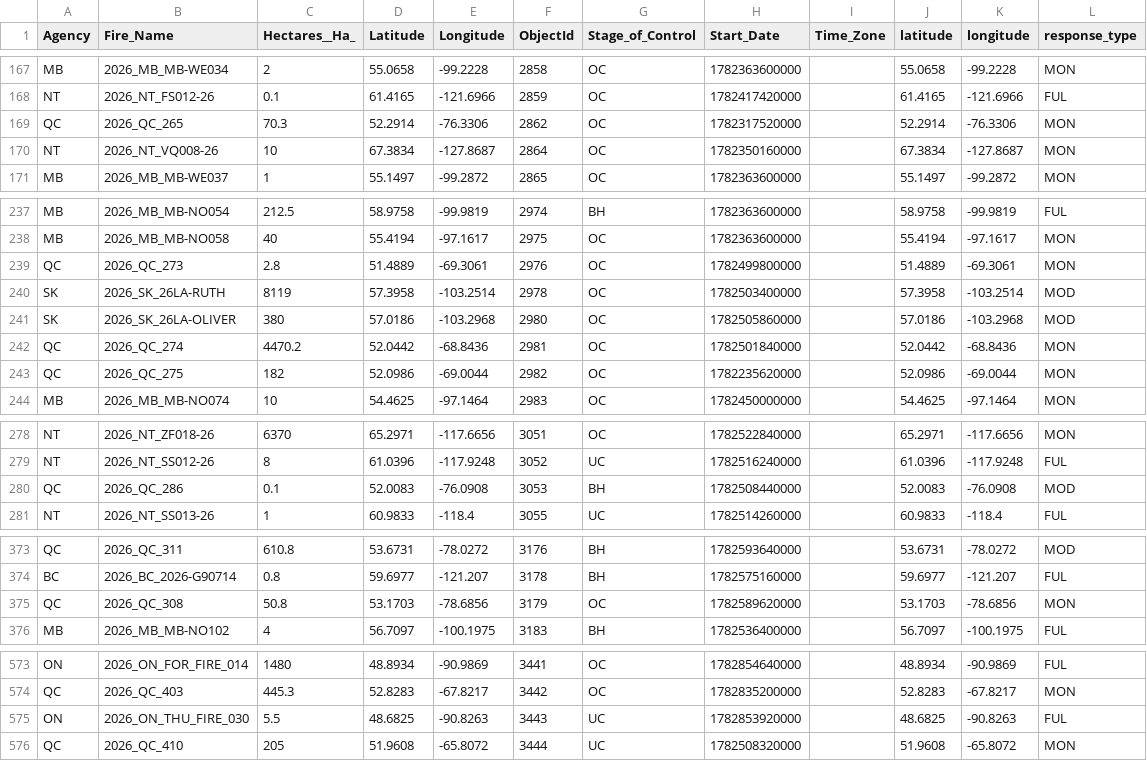
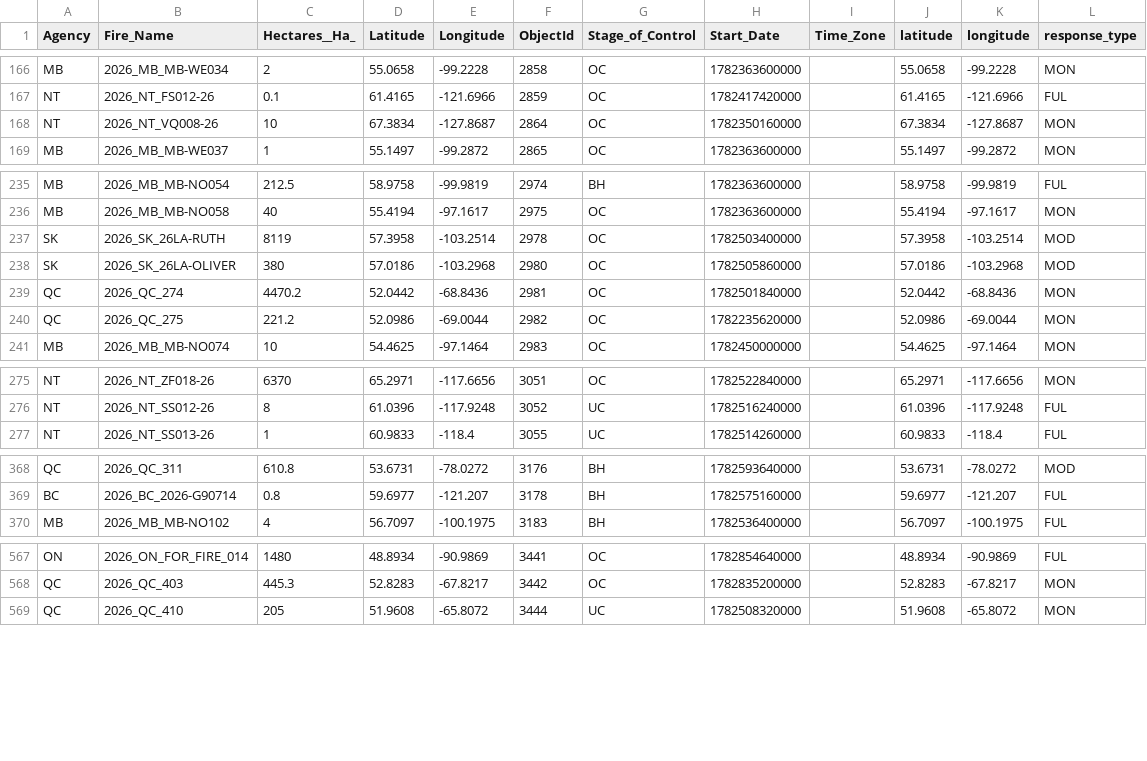
Before and after one commit to romith05/wildfire-dashboard-public, a CSV file: public_dashboard_bundle/data/active_fires.csv, drawn as a sheet; only a part is shown, gaps mark what is left out; the diff covers the shown part only.

```diff
--- a/public_dashboard_bundle/data/active_fires.csv
+++ b/public_dashboard_bundle/data/active_fires.csv
@@ -168,3 +167,2 @@ MB,2026_MB_MB-WE034,2,55.0658,-99.2228,2858,OC,1782363600000,,55.0658,-99.2228,M
 NT,2026_NT_FS012-26,0.1,61.4165,-121.6966,2859,OC,1782417420000,,61.4165,-121.6966,FUL
-QC,2026_QC_265,70.3,52.2914,-76.3306,2862,OC,1782317520000,,52.2914,-76.3306,MON
 NT,2026_NT_VQ008-26,10,67.3834,-127.8687,2864,OC,1782350160000,,67.3834,-127.8687,MON
@@ -238,3 +236,2 @@ MB,2026_MB_MB-NO054,212.5,58.9758,-99.9819,2974,BH,1782363600000,,58.9758,-99.98
 MB,2026_MB_MB-NO058,40,55.4194,-97.1617,2975,OC,1782363600000,,55.4194,-97.1617,MON
-QC,2026_QC_273,2.8,51.4889,-69.3061,2976,OC,1782499800000,,51.4889,-69.3061,MON
 SK,2026_SK_26LA-RUTH,8119,57.3958,-103.2514,2978,OC,1782503400000,,57.3958,-103.2514,MOD
@@ -242,3 +239,3 @@ SK,2026_SK_26LA-OLIVER,380,57.0186,-103.2968,2980,OC,1782505860000,,57.0186,-103
 QC,2026_QC_274,4470.2,52.0442,-68.8436,2981,OC,1782501840000,,52.0442,-68.8436,MON
-QC,2026_QC_275,182,52.0986,-69.0044,2982,OC,1782235620000,,52.0986,-69.0044,MON
+QC,2026_QC_275,221.2,52.0986,-69.0044,2982,OC,1782235620000,,52.0986,-69.0044,MON
 MB,2026_MB_MB-NO074,10,54.4625,-97.1464,2983,OC,1782450000000,,54.4625,-97.1464,MON
@@ -279,3 +276,2 @@ NT,2026_NT_ZF018-26,6370,65.2971,-117.6656,3051,OC,1782522840000,,65.2971,-117.6
 NT,2026_NT_SS012-26,8,61.0396,-117.9248,3052,UC,1782516240000,,61.0396,-117.9248,FUL
-QC,2026_QC_286,0.1,52.0083,-76.0908,3053,BH,1782508440000,,52.0083,-76.0908,MOD
 NT,2026_NT_SS013-26,1,60.9833,-118.4,3055,UC,1782514260000,,60.9833,-118.4,FUL
@@ -374,3 +369,2 @@ QC,2026_QC_311,610.8,53.6731,-78.0272,3176,BH,1782593640000,,53.6731,-78.0272,MO
 BC,2026_BC_2026-G90714,0.8,59.6977,-121.207,3178,BH,1782575160000,,59.6977,-121.207,FUL
-QC,2026_QC_308,50.8,53.1703,-78.6856,3179,OC,1782589620000,,53.1703,-78.6856,MON
 MB,2026_MB_MB-NO102,4,56.7097,-100.1975,3183,BH,1782536400000,,56.7097,-100.1975,FUL
@@ -574,3 +568,2 @@ ON,2026_ON_FOR_FIRE_014,1480,48.8934,-90.9869,3441,OC,1782854640000,,48.8934,-90
 QC,2026_QC_403,445.3,52.8283,-67.8217,3442,OC,1782835200000,,52.8283,-67.8217,MON
-ON,2026_ON_THU_FIRE_030,5.5,48.6825,-90.8263,3443,UC,1782853920000,,48.6825,-90.8263,FUL
 QC,2026_QC_410,205,51.9608,-65.8072,3444,UC,1782508320000,,51.9608,-65.8072,MON
```
Also changed, not shown: 3 added rows, 2 removed rows and 23 edited cells elsewhere in this file, 10 other files.
